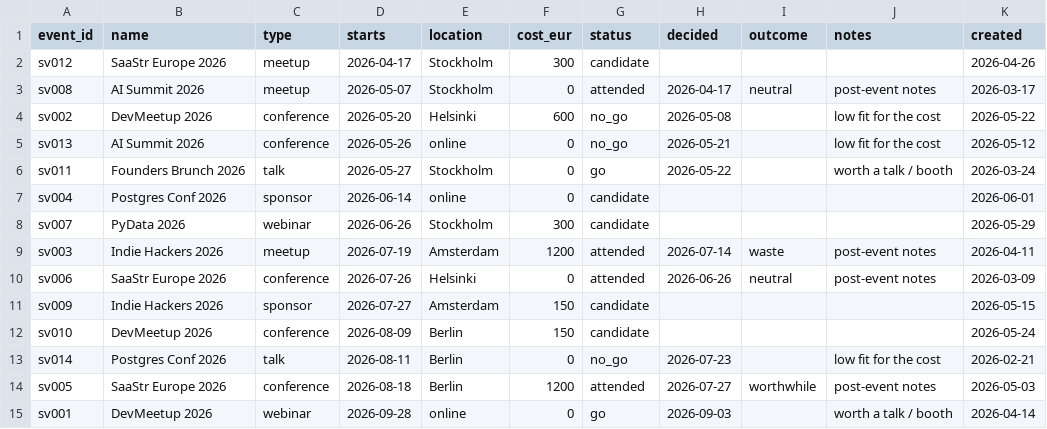
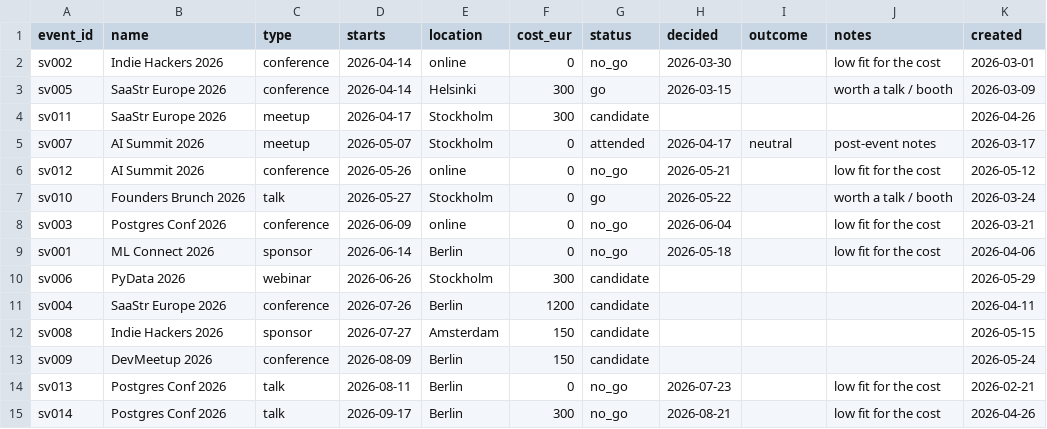
Before and after one commit to AitoDotAI/aito-company-ai, a CSV file: data/seed/events.csv, drawn as a sheet.

```diff
--- a/data/seed/events.csv
+++ b/data/seed/events.csv
@@ -1,15 +1,15 @@
 event_id,name,type,starts,location,cost_eur,status,decided,outcome,notes,created
-sv012,SaaStr Europe 2026,meetup,2026-04-17,Stockholm,300,candidate,,,,2026-04-26
-sv008,AI Summit 2026,meetup,2026-05-07,Stockholm,0,attended,2026-04-17,neutral,post-event notes,2026-03-17
-sv002,DevMeetup 2026,conference,2026-05-20,Helsinki,600,no_go,2026-05-08,,low fit for the cost,2026-05-22
-sv013,AI Summit 2026,conference,2026-05-26,online,0,no_go,2026-05-21,,low fit for the cost,2026-05-12
-sv011,Founders Brunch 2026,talk,2026-05-27,Stockholm,0,go,2026-05-22,,worth a talk / booth,2026-03-24
-sv004,Postgres Conf 2026,sponsor,2026-06-14,online,0,candidate,,,,2026-06-01
-sv007,PyData 2026,webinar,2026-06-26,Stockholm,300,candidate,,,,2026-05-29
-sv003,Indie Hackers 2026,meetup,2026-07-19,Amsterdam,1200,attended,2026-07-14,waste,post-event notes,2026-04-11
-sv006,SaaStr Europe 2026,conference,2026-07-26,Helsinki,0,attended,2026-06-26,neutral,post-event notes,2026-03-09
-sv009,Indie Hackers 2026,sponsor,2026-07-27,Amsterdam,150,candidate,,,,2026-05-15
-sv010,DevMeetup 2026,conference,2026-08-09,Berlin,150,candidate,,,,2026-05-24
-sv014,Postgres Conf 2026,talk,2026-08-11,Berlin,0,no_go,2026-07-23,,low fit for the cost,2026-02-21
-sv005,SaaStr Europe 2026,conference,2026-08-18,Berlin,1200,attended,2026-07-27,worthwhile,post-event notes,2026-05-03
-sv001,DevMeetup 2026,webinar,2026-09-28,online,0,go,2026-09-03,,worth a talk / booth,2026-04-14
+sv002,Indie Hackers 2026,conference,2026-04-14,online,0,no_go,2026-03-30,,low fit for the cost,2026-03-01
+sv005,SaaStr Europe 2026,conference,2026-04-14,Helsinki,300,go,2026-03-15,,worth a talk / booth,2026-03-09
+sv011,SaaStr Europe 2026,meetup,2026-04-17,Stockholm,300,candidate,,,,2026-04-26
+sv007,AI Summit 2026,meetup,2026-05-07,Stockholm,0,attended,2026-04-17,neutral,post-event notes,2026-03-17
+sv012,AI Summit 2026,conference,2026-05-26,online,0,no_go,2026-05-21,,low fit for the cost,2026-05-12
+sv010,Founders Brunch 2026,talk,2026-05-27,Stockholm,0,go,2026-05-22,,worth a talk / booth,2026-03-24
+sv003,Postgres Conf 2026,conference,2026-06-09,online,0,no_go,2026-06-04,,low fit for the cost,2026-03-21
+sv001,ML Connect 2026,sponsor,2026-06-14,Berlin,0,no_go,2026-05-18,,low fit for the cost,2026-04-06
+sv006,PyData 2026,webinar,2026-06-26,Stockholm,300,candidate,,,,2026-05-29
+sv004,SaaStr Europe 2026,conference,2026-07-26,Berlin,1200,candidate,,,,2026-04-11
+sv008,Indie Hackers 2026,sponsor,2026-07-27,Amsterdam,150,candidate,,,,2026-05-15
+sv009,DevMeetup 2026,conference,2026-08-09,Berlin,150,candidate,,,,2026-05-24
+sv013,Postgres Conf 2026,talk,2026-08-11,Berlin,0,no_go,2026-07-23,,low fit for the cost,2026-02-21
+sv014,Postgres Conf 2026,talk,2026-09-17,Berlin,300,no_go,2026-08-21,,low fit for the cost,2026-04-26
```
Also changed, not shown: data/seed/decisions.csv, data/seed/todos.csv, 6 other files.
